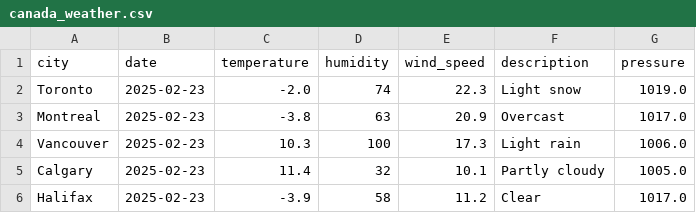
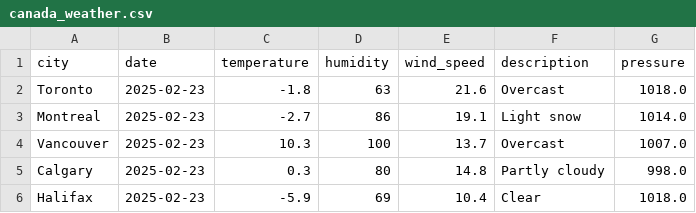
Before and after one commit to oushou111/halifax-weather, a CSV file: canada_weather.csv, drawn as a sheet.

```diff
--- a/canada_weather.csv
+++ b/canada_weather.csv
@@ -1,6 +1,6 @@
 city,date,temperature,humidity,wind_speed,description,pressure
-Toronto,2025-02-23,-2.0,74,22.3,Light snow,1019.0
-Montreal,2025-02-23,-3.8,63,20.9,Overcast,1017.0
-Vancouver,2025-02-23,10.3,100,17.3,Light rain,1006.0
-Calgary,2025-02-23,11.4,32,10.1,Partly cloudy,1005.0
-Halifax,2025-02-23,-3.9,58,11.2,Clear,1017.0
+Toronto,2025-02-23,-1.8,63,21.6,Overcast,1018.0
+Montreal,2025-02-23,-2.7,86,19.1,Light snow,1014.0
+Vancouver,2025-02-23,10.3,100,13.7,Overcast,1007.0
+Calgary,2025-02-23,0.3,80,14.8,Partly cloudy,998.0
+Halifax,2025-02-23,-5.9,69,10.4,Clear,1018.0
```
